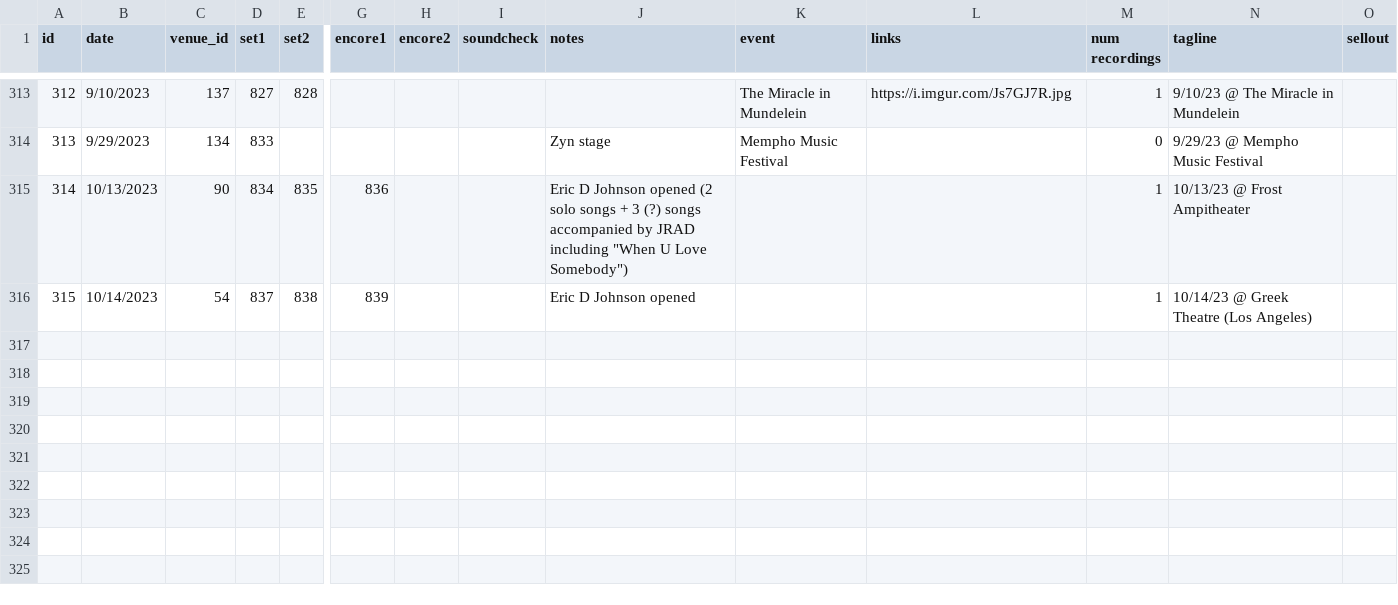
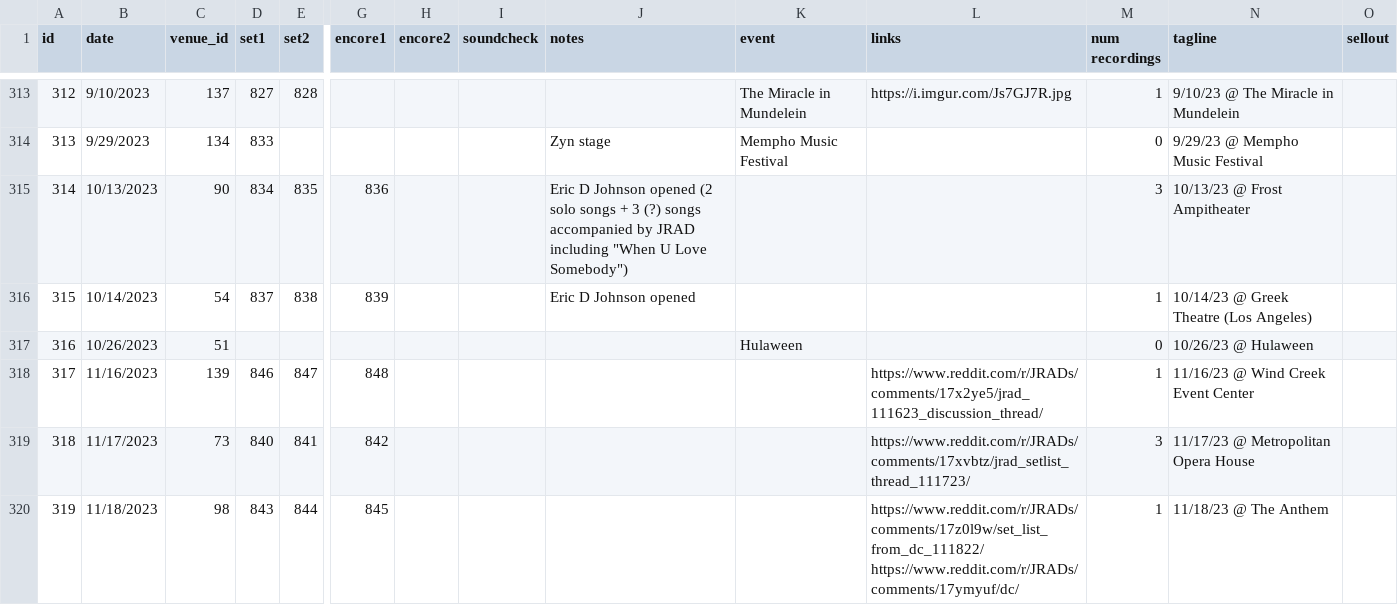
Before and after one commit to alxndr/almost-dead-net, a CSV file: src/data/csv/shows.csv, drawn as a sheet; only a part is shown, gaps mark what is left out; rows hold the shown columns only; the diff names each change by its address in the sheet, - before the commit and + after, or states it on an @@ line.

```diff
--- a/src/data/csv/shows.csv
+++ b/src/data/csv/shows.csv
-M315 (num recordings): 1
+M315 (num recordings): 3
+row 317: 316 | 10/26/2023 | 51 |  |  |  |  |  |  | Hulaween |  | 0 | 10/26/23 @ Hulaween
+row 318: 317 | 11/16/2023 | 139 | 846 | 847 | 848 |  |  |  |  | https://www.reddit.com/r/JRADs/comments/17x2ye5/jrad_111623_discussion_thread/ | 1 | 11/16/23 @ Wind Creek Event Center
+row 319: 318 | 11/17/2023 | 73 | 840 | 841 | 842 |  |  |  |  | https://www.reddit.com/r/JRADs/comments/17xvbtz/jrad_setlist_thread_111723/ | 3 | 11/17/23 @ Metropolitan Opera House
+row 320: 319 | 11/18/2023 | 98 | 843 | 844 | 845 |  |  |  |  | https://www.reddit.com/r/JRADs/comments/17z0l9w/set_list_from_dc_111822/ https://www.reddit.com/r/JRADs/comments/17ymyuf/dc/ | 1 | 11/18/23 @ The Anthem
```
Also changed, not shown: src/data/csv/recordings.csv, src/data/csv/sets.csv, 4 other files.
